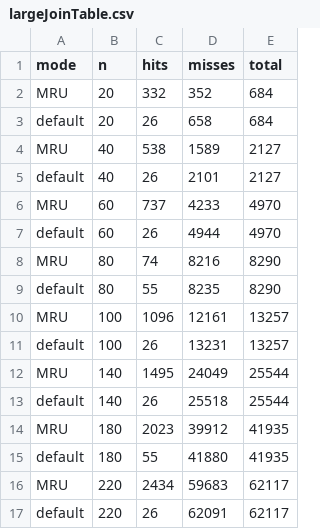
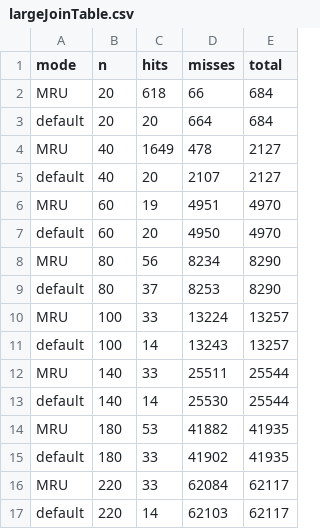
Before and after one commit to A-Wadhwani/CS448-Project1, a CSV file: SimpleDBClients/largeJoinTable.csv, drawn as a sheet; only a part is shown; the diff covers the shown part only.

```diff
--- a/SimpleDBClients/largeJoinTable.csv
+++ b/SimpleDBClients/largeJoinTable.csv
@@ -1,17 +1,17 @@
 mode,n,hits,misses,total
-MRU,20,332,352,684
-default,20,26,658,684
-MRU,40,538,1589,2127
-default,40,26,2101,2127
-MRU,60,737,4233,4970
-default,60,26,4944,4970
-MRU,80,74,8216,8290
-default,80,55,8235,8290
-MRU,100,1096,12161,13257
-default,100,26,13231,13257
-MRU,140,1495,24049,25544
-default,140,26,25518,25544
-MRU,180,2023,39912,41935
-default,180,55,41880,41935
-MRU,220,2434,59683,62117
-default,220,26,62091,62117
+MRU,20,618,66,684
+default,20,20,664,684
+MRU,40,1649,478,2127
+default,40,20,2107,2127
+MRU,60,19,4951,4970
+default,60,20,4950,4970
+MRU,80,56,8234,8290
+default,80,37,8253,8290
+MRU,100,33,13224,13257
+default,100,14,13243,13257
+MRU,140,33,25511,25544
+default,140,14,25530,25544
+MRU,180,53,41882,41935
+default,180,33,41902,41935
+MRU,220,33,62084,62117
+default,220,14,62103,62117
```
Also changed, not shown: 60 edited cells elsewhere in this file, SimpleDBClients/createTable.csv, SimpleDBClients/deleteFromTable.csv, 6 other files.
